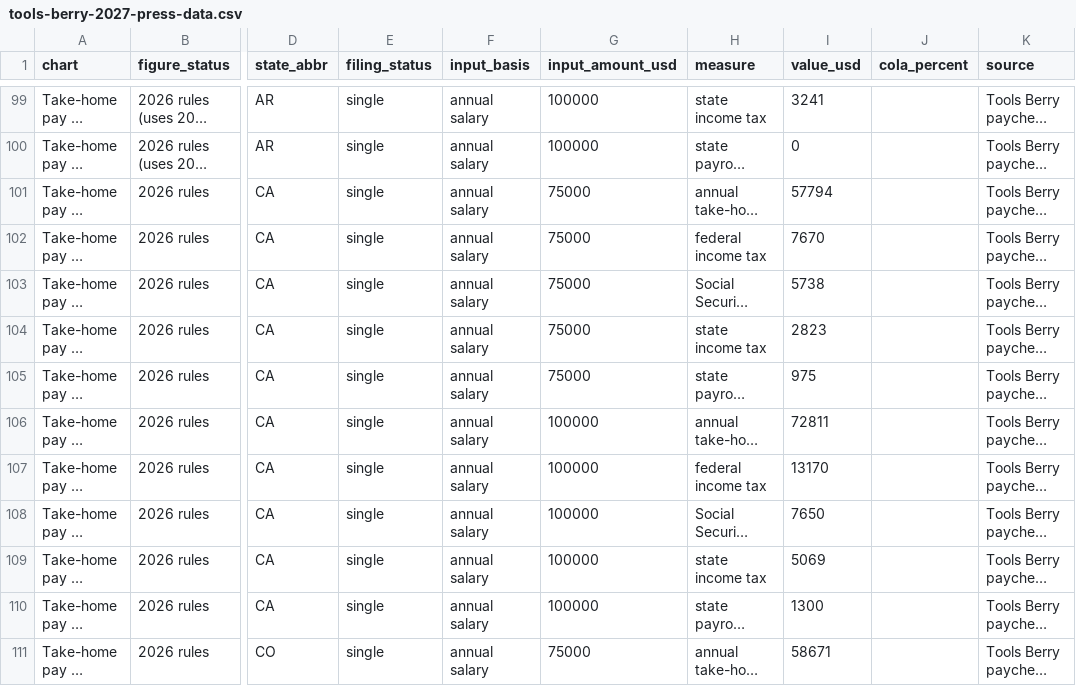
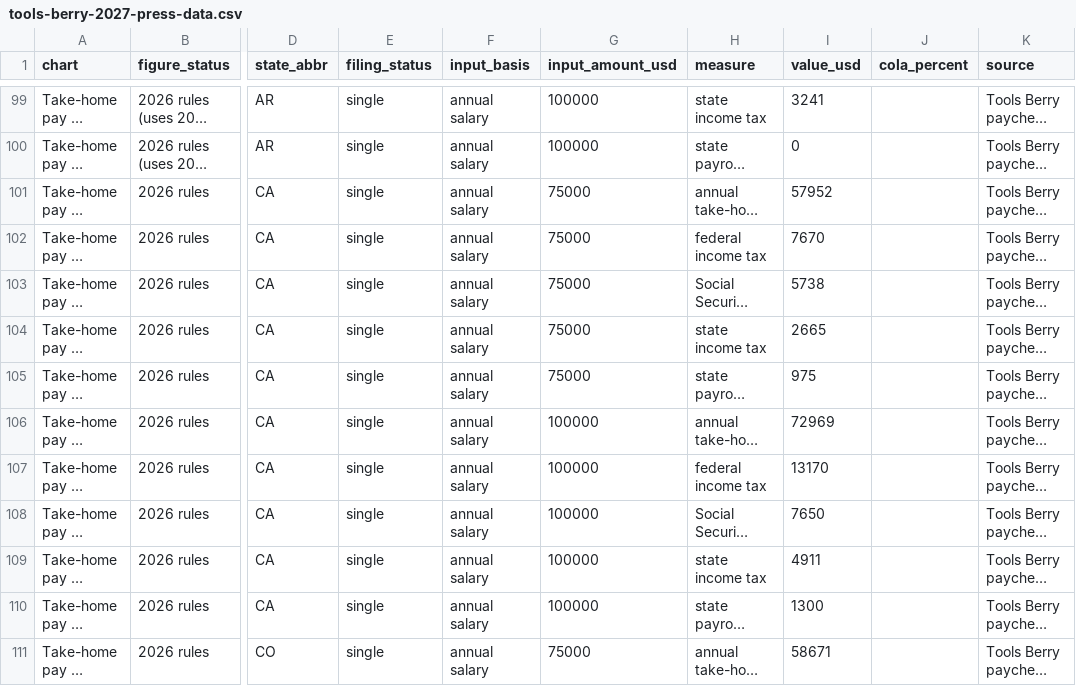
Before and after one commit to edyda99/tools-cherry, a CSV file: src/press-kit/2027/tools-berry-2027-press-data.csv, drawn as a sheet; only a part is shown, gaps mark what is left out; long unchanged cells end in …; the diff names each change by its address in the sheet, - before the commit and + after, or states it on an @@ line.

Commit message:
Take California's personal exemption credit off the state tax

```diff
--- a/src/press-kit/2027/tools-berry-2027-press-data.csv
+++ b/src/press-kit/2027/tools-berry-2027-press-data.csv
-I101 (value_usd): 57794
+I101 (value_usd): 57952
-I104 (value_usd): 2823
+I104 (value_usd): 2665
-I106 (value_usd): 72811
+I106 (value_usd): 72969
-I109 (value_usd): 5069
+I109 (value_usd): 4911
```
Also changed, not shown: 8 other files.
